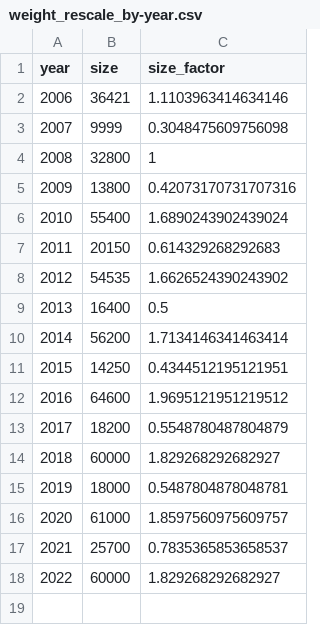
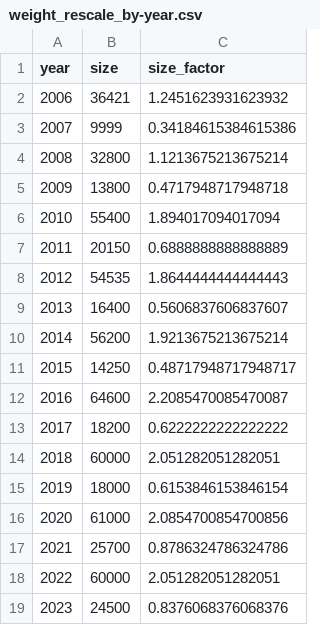
Before and after one commit to kuriwaki/cces_cumulative, a CSV file: data/output/03_contextual/weight_rescale_by-year.csv, drawn as a sheet.

```diff
--- a/data/output/03_contextual/weight_rescale_by-year.csv
+++ b/data/output/03_contextual/weight_rescale_by-year.csv
@@ -1,18 +1,19 @@
 year,size,size_factor
-2006,36421,1.1103963414634146
-2007,9999,0.3048475609756098
-2008,32800,1
-2009,13800,0.42073170731707316
-2010,55400,1.6890243902439024
-2011,20150,0.614329268292683
-2012,54535,1.6626524390243902
-2013,16400,0.5
-2014,56200,1.7134146341463414
-2015,14250,0.4344512195121951
-2016,64600,1.9695121951219512
-2017,18200,0.5548780487804879
-2018,60000,1.829268292682927
-2019,18000,0.5487804878048781
-2020,61000,1.8597560975609757
-2021,25700,0.7835365853658537
-2022,60000,1.829268292682927
+2006,36421,1.2451623931623932
+2007,9999,0.34184615384615386
+2008,32800,1.1213675213675214
+2009,13800,0.4717948717948718
+2010,55400,1.894017094017094
+2011,20150,0.6888888888888889
+2012,54535,1.8644444444444443
+2013,16400,0.5606837606837607
+2014,56200,1.9213675213675214
+2015,14250,0.48717948717948717
+2016,64600,2.2085470085470087
+2017,18200,0.6222222222222222
+2018,60000,2.051282051282051
+2019,18000,0.6153846153846154
+2020,61000,2.0854700854700856
+2021,25700,0.8786324786324786
+2022,60000,2.051282051282051
+2023,24500,0.8376068376068376
```
Also changed, not shown: 1 other file.
